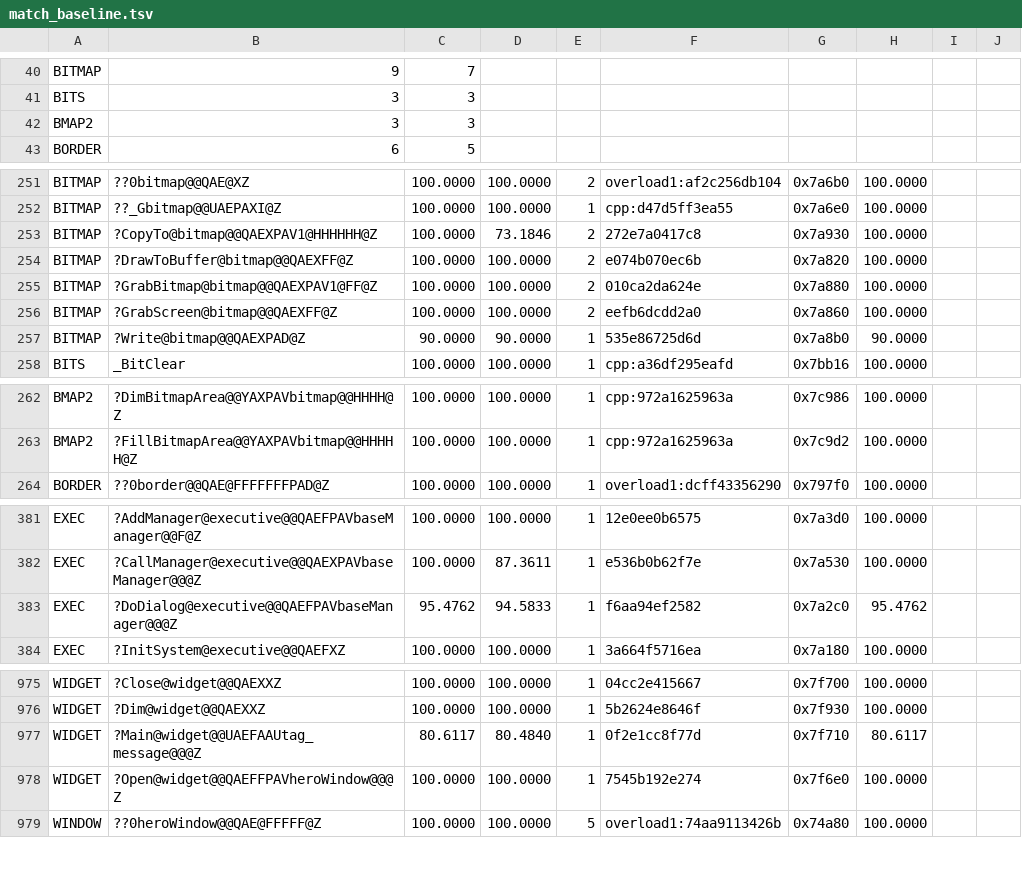
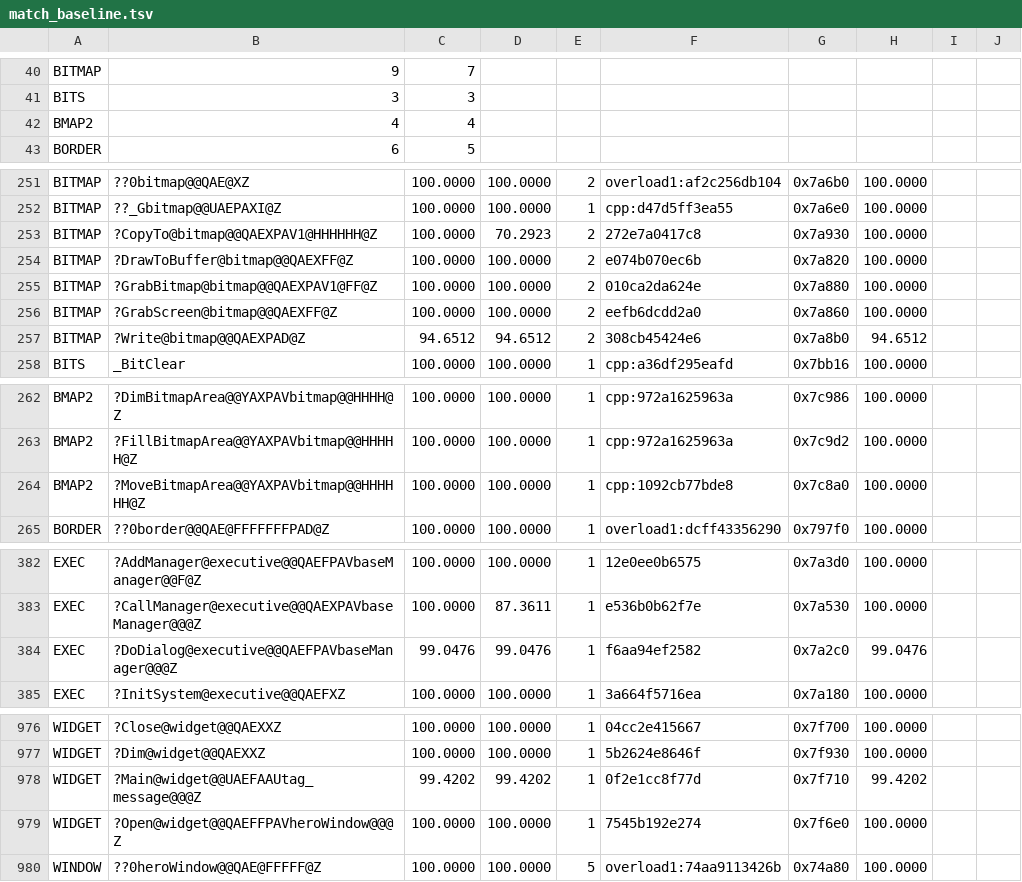
Before and after one commit to sushi-shi/homm1-decomp, a TSV file: config/match_baseline.tsv, drawn as a sheet; only a part is shown, gaps mark what is left out.

```diff
--- a/config/match_baseline.tsv
+++ b/config/match_baseline.tsv
@@ -41,3 +41,3 @@ BITMAP	9	7
 BITS	3	3
-BMAP2	3	3
+BMAP2	4	4
 BORDER	6	5
@@ -252,3 +252,3 @@ BITMAP	??0bitmap@@QAE@XZ	100.0000	100.0000	2	overload1:af2c256db104	0x7a6b0	100.
 BITMAP	??_Gbitmap@@UAEPAXI@Z	100.0000	100.0000	1	cpp:d47d5ff3ea55	0x7a6e0	100.0000	
-BITMAP	?CopyTo@bitmap@@QAEXPAV1@HHHHHH@Z	100.0000	73.1846	2	272e7a0417c8	0x7a930	100.0000	
+BITMAP	?CopyTo@bitmap@@QAEXPAV1@HHHHHH@Z	100.0000	70.2923	2	272e7a0417c8	0x7a930	100.0000	
 BITMAP	?DrawToBuffer@bitmap@@QAEXFF@Z	100.0000	100.0000	2	e074b070ec6b	0x7a820	100.0000	
@@ -256,3 +256,3 @@ BITMAP	?GrabBitmap@bitmap@@QAEXPAV1@FF@Z	100.0000	100.0000	2	010ca2da624e	0x7a88
 BITMAP	?GrabScreen@bitmap@@QAEXFF@Z	100.0000	100.0000	2	eefb6dcdd2a0	0x7a860	100.0000	
-BITMAP	?Write@bitmap@@QAEXPAD@Z	90.0000	90.0000	1	535e86725d6d	0x7a8b0	90.0000	
+BITMAP	?Write@bitmap@@QAEXPAD@Z	94.6512	94.6512	2	308cb45424e6	0x7a8b0	94.6512	
 BITS	_BitClear	100.0000	100.0000	1	cpp:a36df295eafd	0x7bb16	100.0000	
@@ -263,2 +263,3 @@ BMAP2	?DimBitmapArea@@YAXPAVbitmap@@HHHH@Z	100.0000	100.0000	1	cpp:972a1625963a
 BMAP2	?FillBitmapArea@@YAXPAVbitmap@@HHHHH@Z	100.0000	100.0000	1	cpp:972a1625963a	0x7c9d2	100.0000	
+BMAP2	?MoveBitmapArea@@YAXPAVbitmap@@HHHHHH@Z	100.0000	100.0000	1	cpp:1092cb77bde8	0x7c8a0	100.0000	
 BORDER	??0border@@QAE@FFFFFFFPAD@Z	100.0000	100.0000	1	overload1:dcff43356290	0x797f0	100.0000	
@@ -382,3 +383,3 @@ EXEC	?AddManager@executive@@QAEFPAVbaseManager@@F@Z	100.0000	100.0000	1	12e0ee0b
 EXEC	?CallManager@executive@@QAEXPAVbaseManager@@@Z	100.0000	87.3611	1	e536b0b62f7e	0x7a530	100.0000	
-EXEC	?DoDialog@executive@@QAEFPAVbaseManager@@@Z	95.4762	94.5833	1	f6aa94ef2582	0x7a2c0	95.4762	
+EXEC	?DoDialog@executive@@QAEFPAVbaseManager@@@Z	99.0476	99.0476	1	f6aa94ef2582	0x7a2c0	99.0476	
 EXEC	?InitSystem@executive@@QAEFXZ	100.0000	100.0000	1	3a664f5716ea	0x7a180	100.0000	
@@ -976,3 +977,3 @@ WIDGET	?Close@widget@@QAEXXZ	100.0000	100.0000	1	04cc2e415667	0x7f700	100.0000
 WIDGET	?Dim@widget@@QAEXXZ	100.0000	100.0000	1	5b2624e8646f	0x7f930	100.0000	
-WIDGET	?Main@widget@@UAEFAAUtag_message@@@Z	80.6117	80.4840	1	0f2e1cc8f77d	0x7f710	80.6117	
+WIDGET	?Main@widget@@UAEFAAUtag_message@@@Z	99.4202	99.4202	1	0f2e1cc8f77d	0x7f710	99.4202	
 WIDGET	?Open@widget@@QAEFFPAVheroWindow@@@Z	100.0000	100.0000	1	7545b192e274	0x7f6e0	100.0000	
```
Also changed, not shown: 1 other file.
